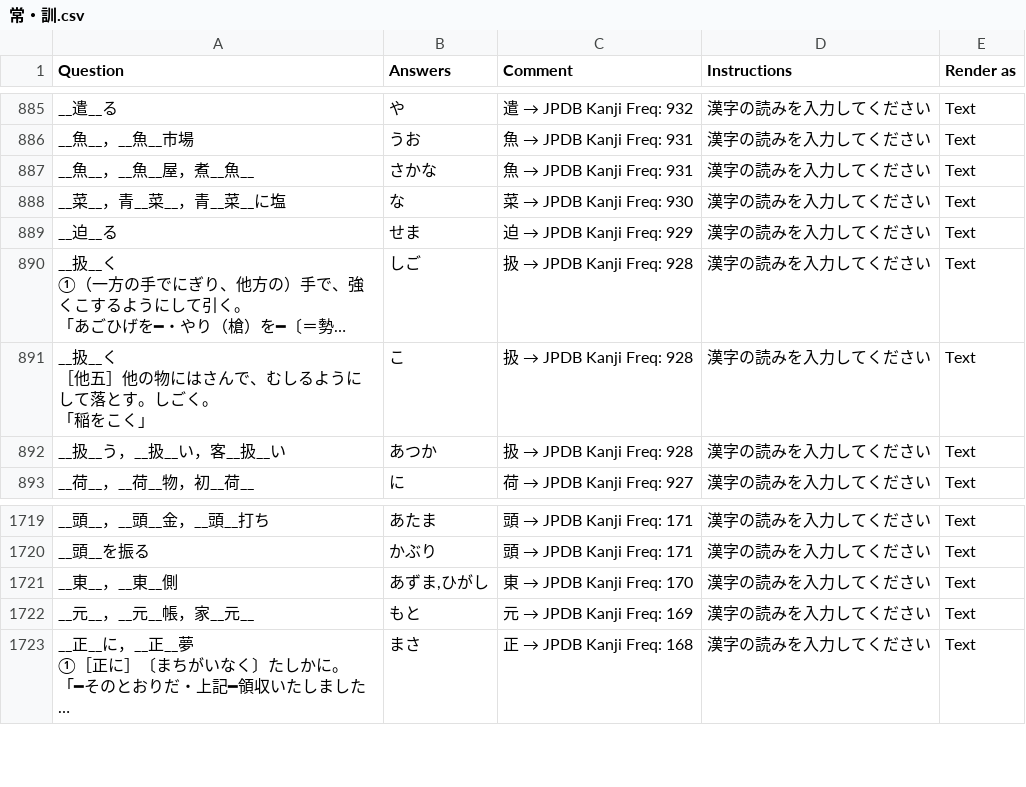
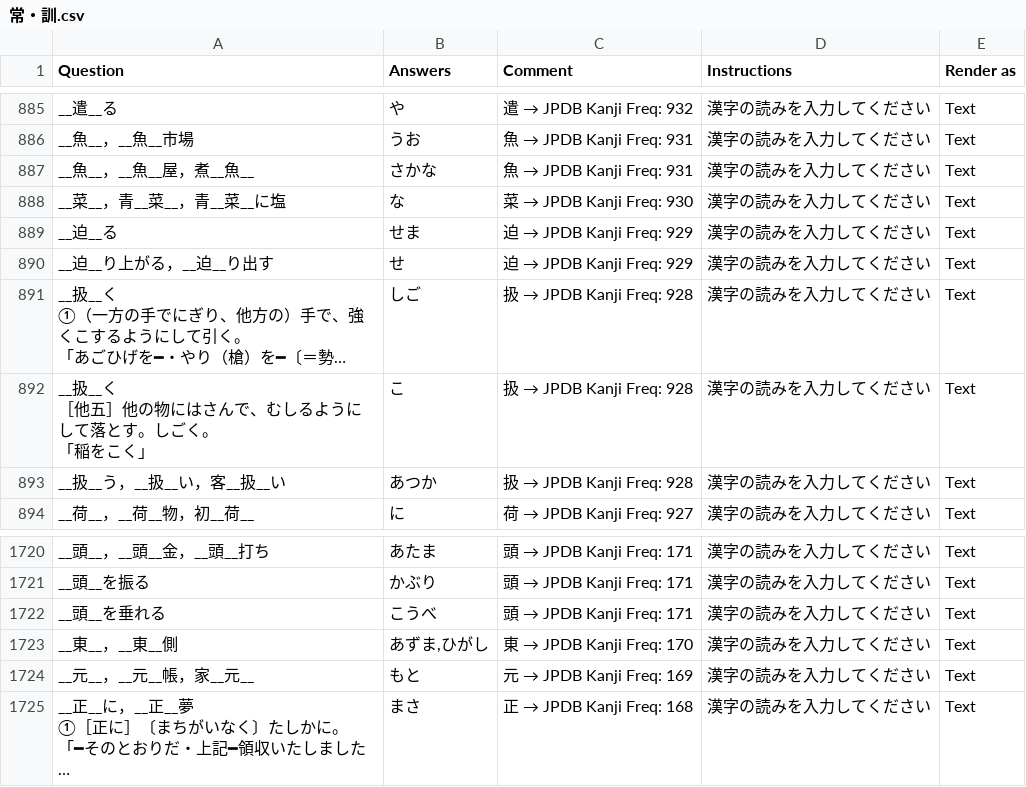
Before and after one commit to SalwynnJP/YomitanQuest, a CSV file: decks/常・訓.csv, drawn as a sheet; only a part is shown, gaps mark what is left out; long unchanged cells end in …; the diff names each change by its address in the sheet, - before the commit and + after, or states it on an @@ line.

Commit message:
Update 常・訓.csv

```diff
--- a/decks/常・訓.csv
+++ b/decks/常・訓.csv
+row 890: __迫__り上がる，__迫__り出す | せ | 迫 → JPDB Kanji Freq: 929 | 漢字の読みを入力してください | Text
+row 1722: __頭__を垂れる | こうべ | 頭 → JPDB Kanji Freq: 171 | 漢字の読みを入力してください | Text
```
